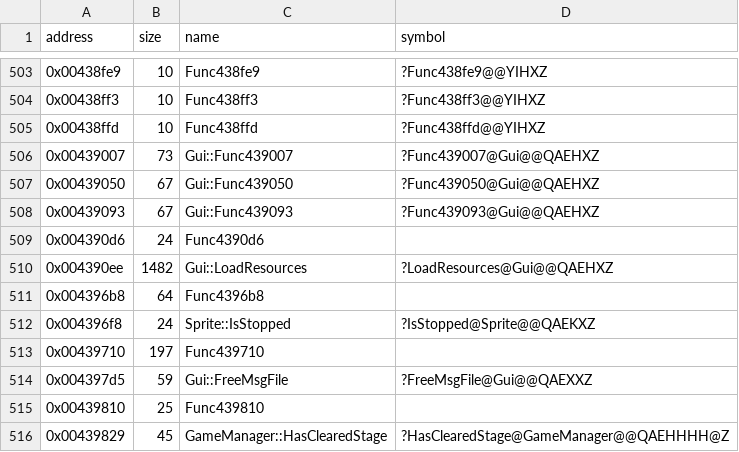
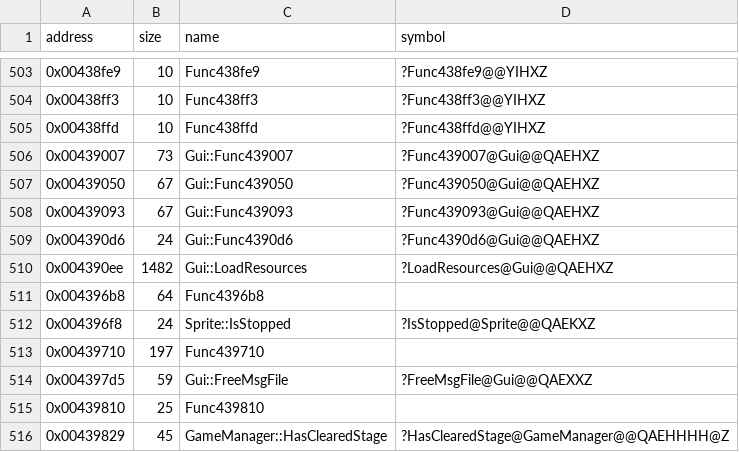
Before and after one commit to Cirno-Labs/th08, a CSV file: config/symbols.csv, drawn as a sheet; only a part is shown, gaps mark what is left out.

Commit message:
Decompile Gui::Func4390d6 (0x4390d6)

```diff
--- a/config/symbols.csv
+++ b/config/symbols.csv
@@ -508,3 +508,3 @@ address,size,name,symbol
 0x00439093,67,Gui::Func439093,?Func439093@Gui@@QAEHXZ
-0x004390d6,24,Func4390d6,
+0x004390d6,24,Gui::Func4390d6,?Func4390d6@Gui@@QAEHXZ
 0x004390ee,1482,Gui::LoadResources,?LoadResources@Gui@@QAEHXZ
```
Also changed, not shown: 2 other files.
